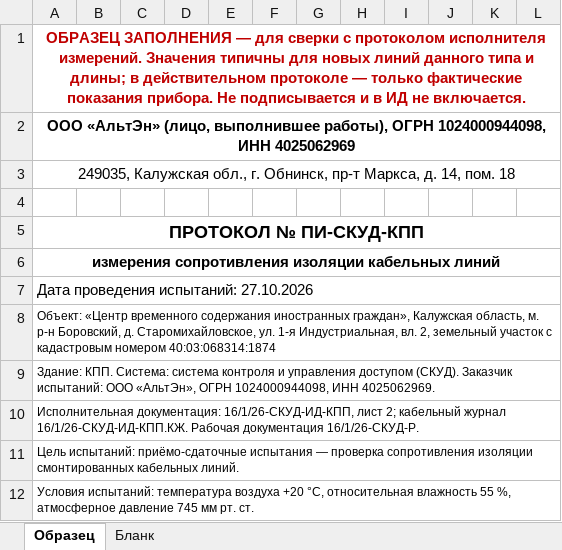
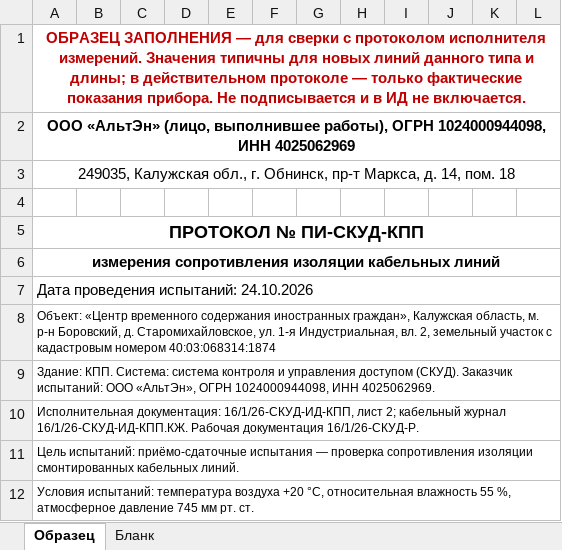
Before and after one commit to emanymedih/11, an Excel workbook: КПП/Том СКУД КПП/Протокол сопротивления изоляции СКУД КПП (образец и бланк).xlsx, sheet Образец, drawn as a sheet; only a part is shown; values as stored, in another font and other column widths than the file's, no borders; the diff names each change by its address in the sheet, - before the commit and + after, or states it on an @@ line.

```diff
--- a/КПП/Том СКУД КПП/Протокол сопротивления изоляции СКУД КПП (образец и бланк).xlsx (sheet Образец)
+++ b/КПП/Том СКУД КПП/Протокол сопротивления изоляции СКУД КПП (образец и бланк).xlsx (sheet Образец)
-A7: Дата проведения испытаний: 27.10.2026
+A7: Дата проведения испытаний: 24.10.2026
```
Also changed, not shown: КПП/Том СКС КПП/Протокол сопротивления изоляции СКС КПП (образец и бланк).xlsx, КПП/Том СОТ КПП/Протокол сопротивления изоляции СОТ КПП (образец и бланк).xlsx, 37 other files.
